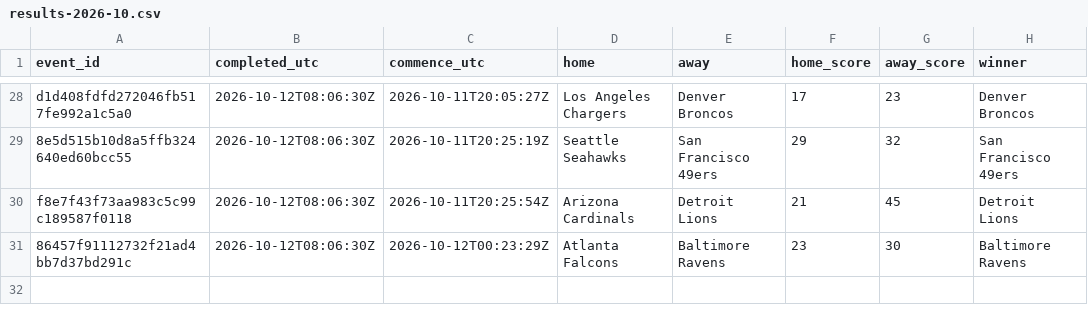
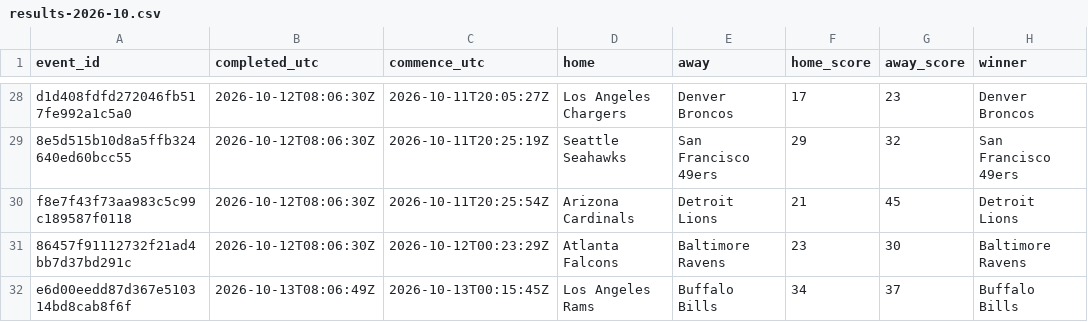
Before and after one commit to felix1975men-cpu/odds-monitor, a CSV file: data/nfl/results-2026-10.csv, drawn as a sheet; only a part is shown, gaps mark what is left out; the diff names each change by its address in the sheet, - before the commit and + after, or states it on an @@ line.

Commit message:
nfl results 2026-10-13

```diff
--- a/data/nfl/results-2026-10.csv
+++ b/data/nfl/results-2026-10.csv
+row 32: e6d00eedd87d367e510314bd8cab8f6f | 2026-10-13T08:06:49Z | 2026-10-13T00:15:45Z | Los Angeles Rams | Buffalo Bills | 34 | 37 | Buffalo Bills
```
